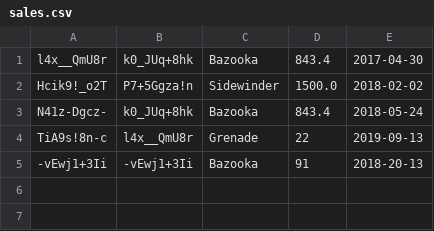
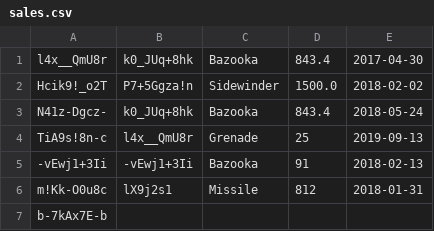
Before and after one commit to Lok3rs/secure_erp_codecool, a CSV file: model/sales/sales.csv, drawn as a sheet.

Commit message:
Implement sales_controller functionality

```diff
--- a/model/sales/sales.csv
+++ b/model/sales/sales.csv
@@ -3,3 +3,5 @@ Hcik9!_o2T;P7+5Ggza!n;Sidewinder;1500.0;2018-02-02
 N41z-Dgcz-;k0_JUq+8hk;Bazooka;843.4;2018-05-24
-TiA9s!8n-c;l4x__QmU8r;Grenade;22;2019-09-13
--vEwj1+3Ii;-vEwj1+3Ii;Bazooka;91;2018-20-13
+TiA9s!8n-c;l4x__QmU8r;Grenade;25;2019-09-13
+-vEwj1+3Ii;-vEwj1+3Ii;Bazooka;91;2018-02-13
+m!Kk-O0u8c;lX9j2s1;Missile;812;2018-01-31
+b-7kAx7E-b;;;;
```
Also changed, not shown: 2 other files.
